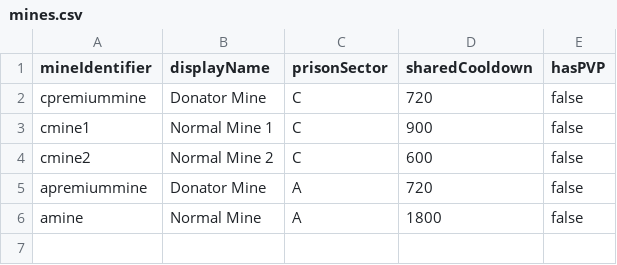
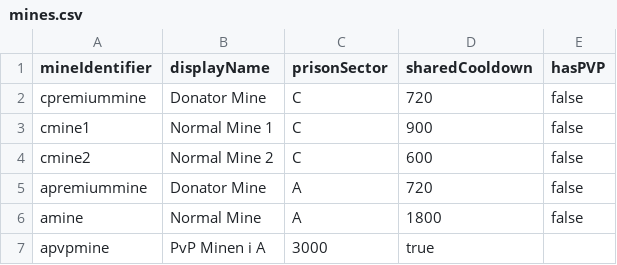
Before and after one commit to FreakyVille-Trademarket/Freakyville-Datahub, a CSV file: activatable/mines.csv, drawn as a sheet.

Commit message:
Update mines.csv

```diff
--- a/activatable/mines.csv
+++ b/activatable/mines.csv
@@ -6 +6,2 @@ apremiummine,Donator Mine,A,720,false
 amine,Normal Mine,A,1800,false
+apvpmine,PvP Minen i A,3000,true
```
